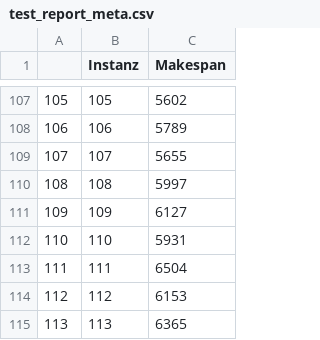
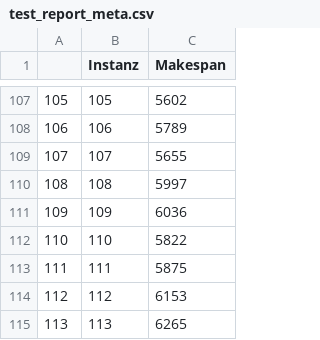
Before and after one commit to MiguelBoe/Algorithmenselektor_FJSP, a CSV file: results/reports/test_report_meta.csv, drawn as a sheet; only a part is shown, gaps mark what is left out.

```diff
--- a/results/reports/test_report_meta.csv
+++ b/results/reports/test_report_meta.csv
@@ -110,6 +110,6 @@
 108,108,5997
-109,109,6127
-110,110,5931
-111,111,6504
+109,109,6036
+110,110,5822
+111,111,5875
 112,112,6153
-113,113,6365
+113,113,6265
```
Also changed, not shown: 1 other file.
